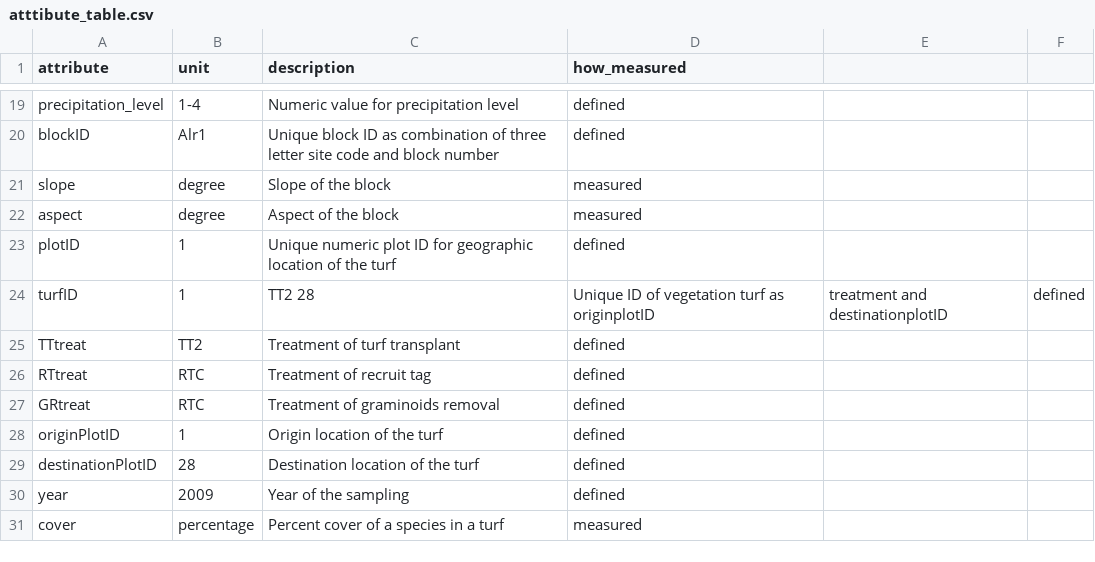
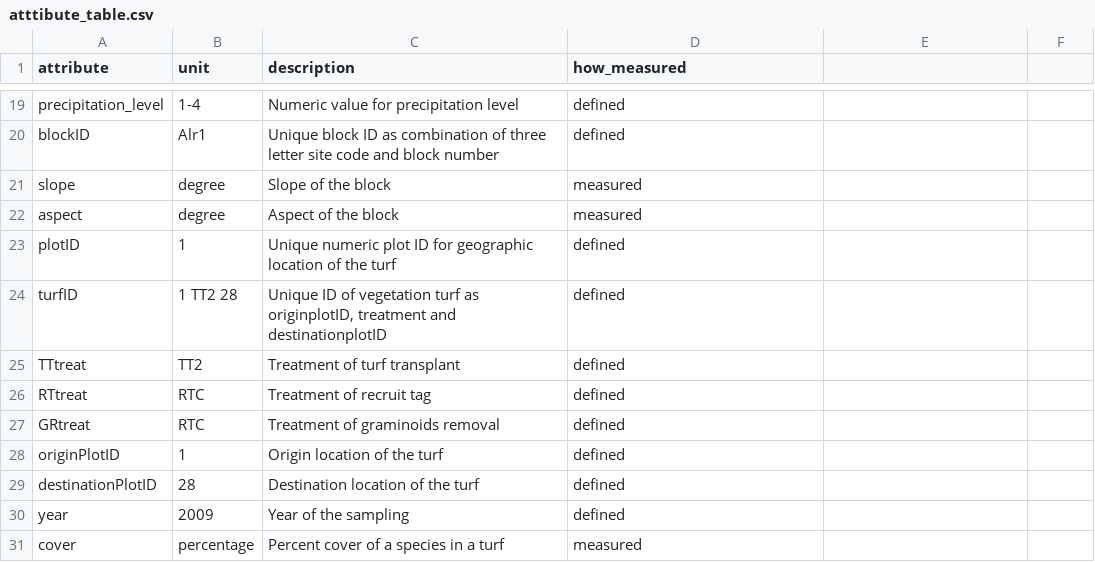
Before and after one commit to Between-the-Fjords/seedclim-data, a CSV file: databaseUtils/setup-data/atttibute_table.csv, drawn as a sheet; only a part is shown, gaps mark what is left out.

Commit message:
adds attribute table

```diff
--- a/databaseUtils/setup-data/atttibute_table.csv
+++ b/databaseUtils/setup-data/atttibute_table.csv
@@ -23,3 +23,3 @@ aspect,degree,Aspect of the block,measured
 plotID,1,Unique numeric plot ID for geographic location of the turf,defined
-turfID,1,TT2 28,Unique ID of vegetation turf as originplotID, treatment and destinationplotID,defined
+turfID,1 TT2 28,"Unique ID of vegetation turf as originplotID, treatment and destinationplotID",defined
 TTtreat,TT2,Treatment of turf transplant,defined
```
Also changed, not shown: 2 other files.
